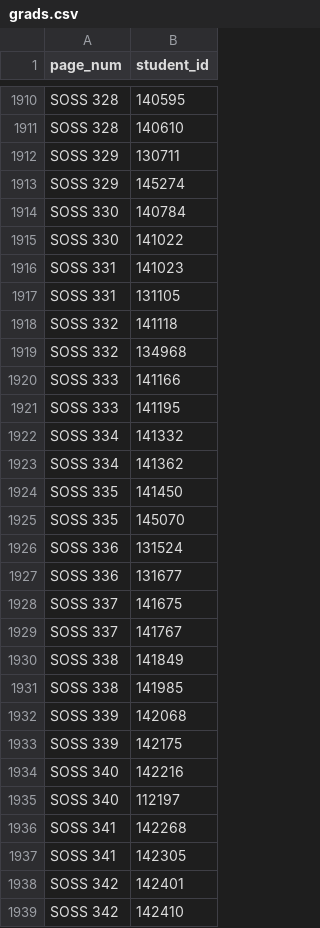
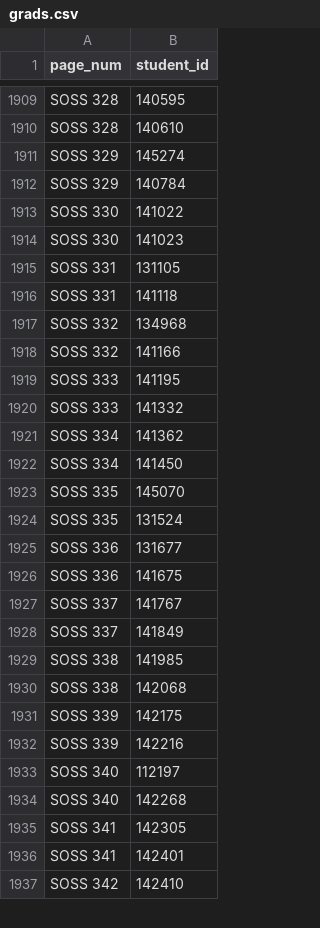
Before and after one commit to cdyap/aegis2018-ref, a CSV file: lib/seeds/grads.csv, drawn as a sheet; only a part is shown, gaps mark what is left out; the diff covers the shown part only.

```diff
--- a/lib/seeds/grads.csv
+++ b/lib/seeds/grads.csv
@@ -1911,29 +1910,28 @@ SOSS 328,140595
 SOSS 328,140610
-SOSS 329,130711
 SOSS 329,145274
-SOSS 330,140784
+SOSS 329,140784
 SOSS 330,141022
-SOSS 331,141023
+SOSS 330,141023
 SOSS 331,131105
-SOSS 332,141118
+SOSS 331,141118
 SOSS 332,134968
-SOSS 333,141166
+SOSS 332,141166
 SOSS 333,141195
-SOSS 334,141332
+SOSS 333,141332
 SOSS 334,141362
-SOSS 335,141450
+SOSS 334,141450
 SOSS 335,145070
-SOSS 336,131524
+SOSS 335,131524
 SOSS 336,131677
-SOSS 337,141675
+SOSS 336,141675
 SOSS 337,141767
-SOSS 338,141849
+SOSS 337,141849
 SOSS 338,141985
-SOSS 339,142068
+SOSS 338,142068
 SOSS 339,142175
-SOSS 340,142216
+SOSS 339,142216
 SOSS 340,112197
-SOSS 341,142268
+SOSS 340,142268
 SOSS 341,142305
-SOSS 342,142401
+SOSS 341,142401
 SOSS 342,142410
```
Also changed, not shown: 4 added rows, 4 removed rows and 71 edited cells elsewhere in this file, lib/seeds/courses.csv, lib/seeds/nongrads.csv, 8 other files.
